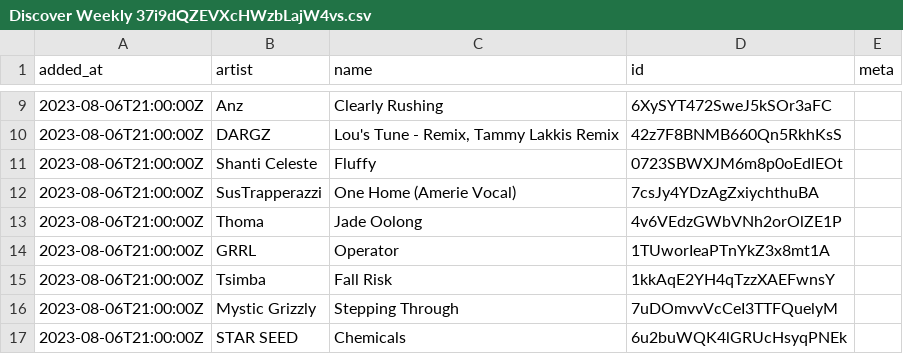
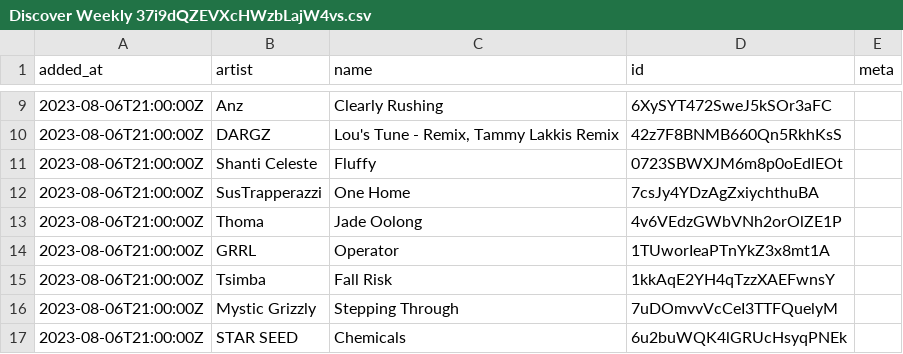
Before and after one commit to pingw33n/spotify_backup_data, a CSV file: data/playlists/Discover Weekly 37i9dQZEVXcHWzbLajW4vs.csv, drawn as a sheet; only a part is shown, gaps mark what is left out.

```diff
--- a/data/playlists/Discover Weekly 37i9dQZEVXcHWzbLajW4vs.csv
+++ b/data/playlists/Discover Weekly 37i9dQZEVXcHWzbLajW4vs.csv
@@ -11,3 +11,3 @@ added_at,artist,name,id,meta
 2023-08-06T21:00:00Z,Shanti Celeste,Fluffy,0723SBWXJM6m8p0oEdlEOt,
-2023-08-06T21:00:00Z,SusTrapperazzi,One Home (Amerie Vocal),7csJy4YDzAgZxiychthuBA,
+2023-08-06T21:00:00Z,SusTrapperazzi,One Home,7csJy4YDzAgZxiychthuBA,
 2023-08-06T21:00:00Z,Thoma,Jade Oolong,4v6VEdzGWbVNh2orOlZE1P,
```
Also changed, not shown: data/playlists/Release Radar 37i9dQZEVXboc9BgJcjXQv.csv.
